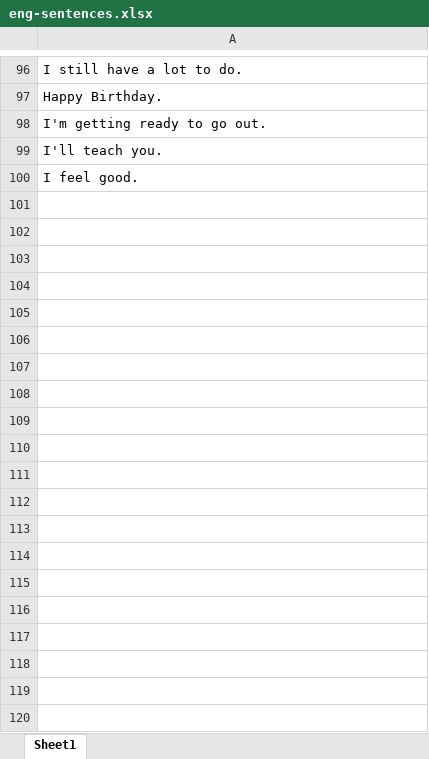
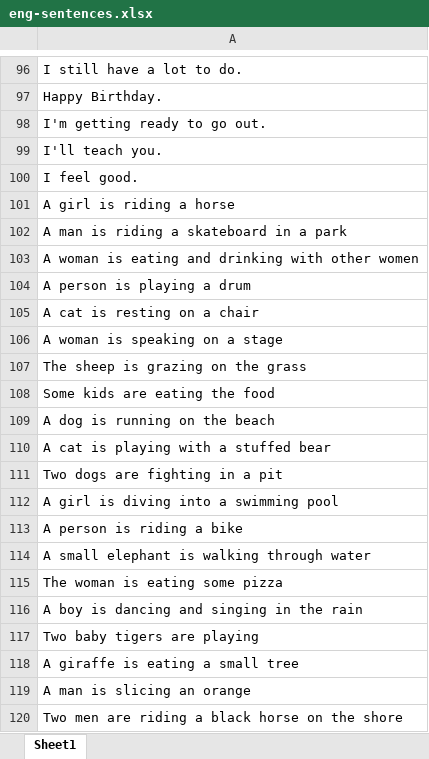
Before and after one commit to ssadras/V.P.V.A-ver-ANNA, an Excel workbook: V.P.V.AverANNA/eng-sentences.xlsx, sheet Sheet1, drawn as a sheet; only a part is shown, gaps mark what is left out; values as stored, in another font and other column widths than the file's, no borders; the diff covers the shown part only; the diff names each change by its address in the sheet, - before the commit and + after, or states it on an @@ line.

Commit message:
adding new sentences

```diff
--- a/V.P.V.AverANNA/eng-sentences.xlsx (sheet Sheet1)
+++ b/V.P.V.AverANNA/eng-sentences.xlsx (sheet Sheet1)
+row 101: A girl is riding a horse
+row 102: A man is riding a skateboard in a park
+row 103: A woman is eating and drinking with other women
+row 104: A person is playing a drum
+row 105: A cat is resting on a chair
+row 106: A woman is speaking on a stage
+row 107: The sheep is grazing on the grass
+row 108: Some kids are eating the food
+row 109: A dog is running on the beach
+row 110: A cat is playing with a stuffed bear
+row 111: Two dogs are fighting in a pit
+row 112: A girl is diving into a swimming pool
+row 113: A person is riding a bike
+row 114: A small elephant is walking through water
+row 115: The woman is eating some pizza
+row 116: A boy is dancing and singing in the rain
+row 117: Two baby tigers are playing
+row 118: A giraffe is eating a small tree
+row 119: A man is slicing an orange
+row 120: Two men are riding a black horse on the shore
```
Also changed, not shown: 1090 added rows elsewhere in this sheet.
